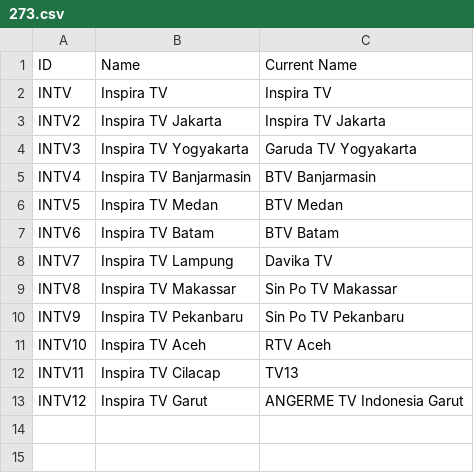
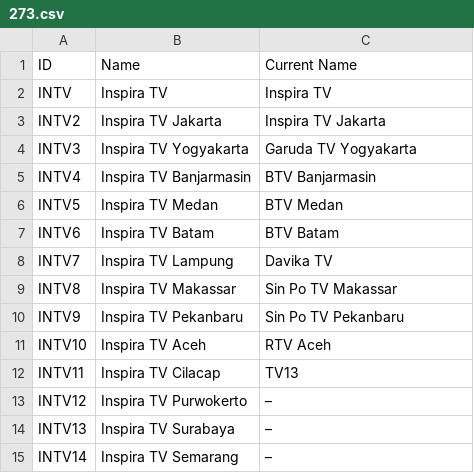
Before and after one commit to TG635-alt126xA/ExtendedMaster113, a CSV file: 273.csv, drawn as a sheet.

Commit message:
Update 273.csv

```diff
--- a/273.csv
+++ b/273.csv
@@ -12,2 +12,4 @@ INTV10,Inspira TV Aceh,RTV Aceh
 INTV11,Inspira TV Cilacap,TV13
-INTV12,Inspira TV Garut,ANGERME TV Indonesia Garut
+INTV12,Inspira TV Purwokerto,–
+INTV13,Inspira TV Surabaya,–
+INTV14,Inspira TV Semarang,–
```
